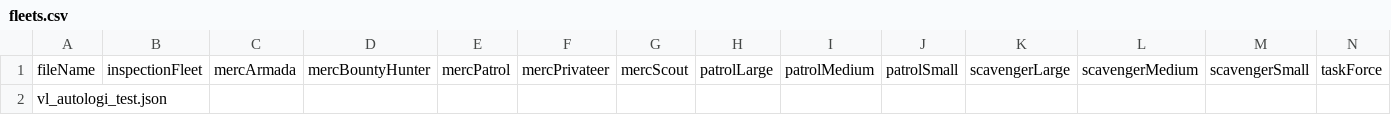
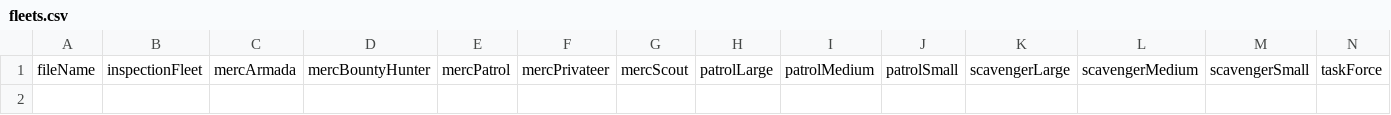
Before and after one commit to itBeABruhmoment/VariantsLib, a CSV file: data/variants_lib/fleets/fleets.csv, drawn as a sheet; only a part is shown; rows hold the shown columns only; the diff names each change by its address in the sheet, - before the commit and + after, or states it on an @@ line.

```diff
--- a/data/variants_lib/fleets/fleets.csv
+++ b/data/variants_lib/fleets/fleets.csv
-row 2: vl_autologi_test.json
```
Also changed, not shown: 1 other file.
